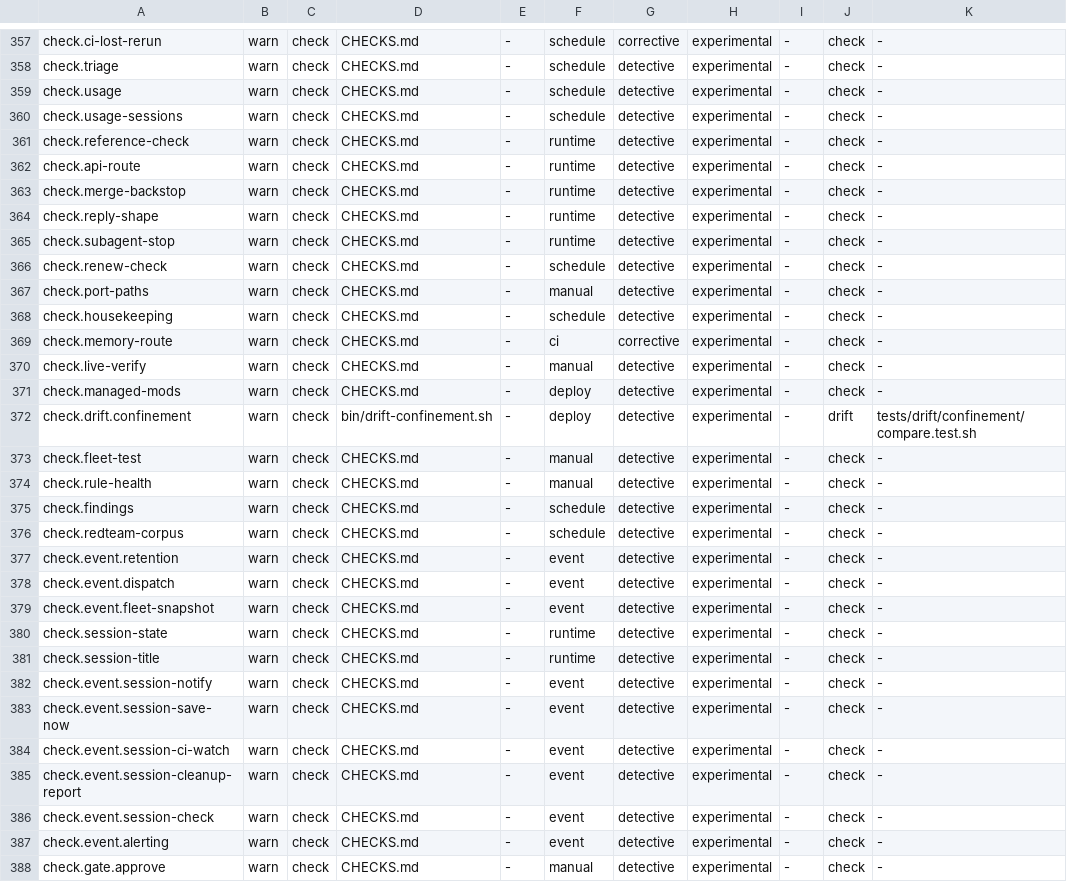
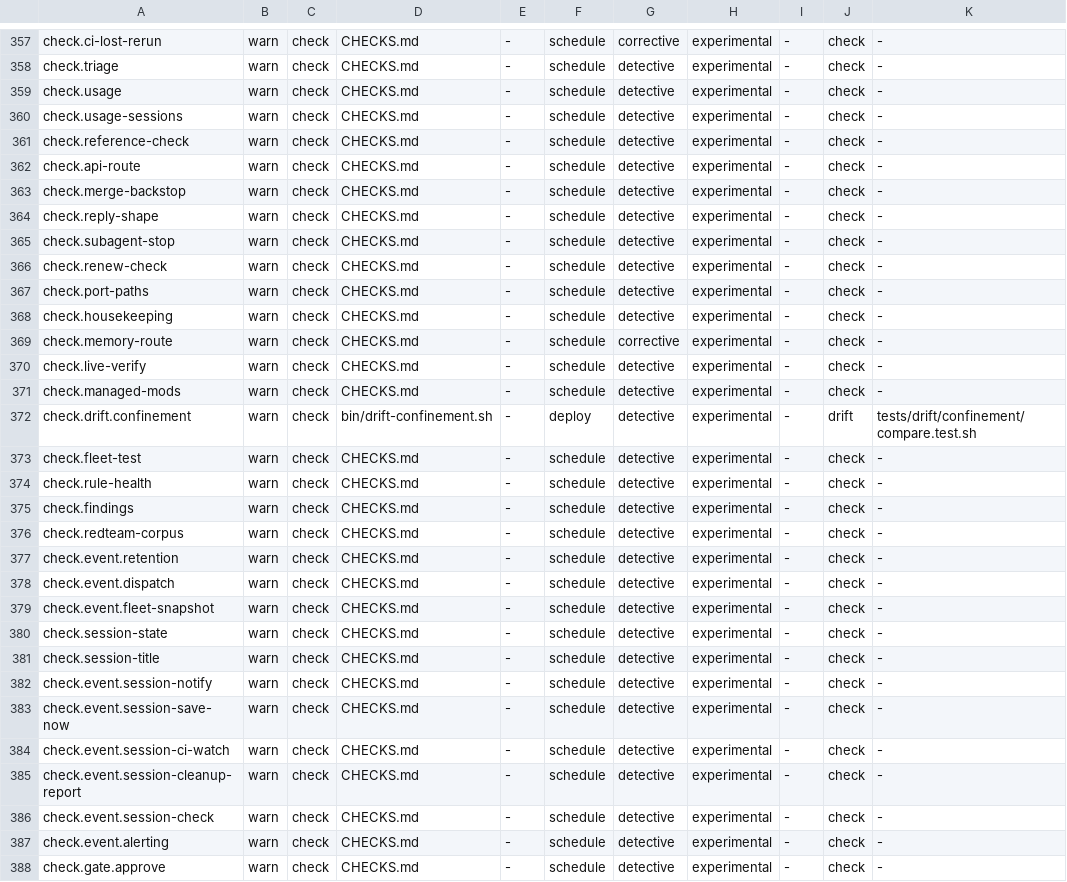
Before and after one commit to VytCepas/harbor-core, a TSV file: standards/naming/controls.tsv, drawn as a sheet; only a part is shown, gaps mark what is left out; the diff covers the shown part only; the diff names each change by its address in the sheet, - before the commit and + after, or states it on an @@ line.

```diff
--- a/standards/naming/controls.tsv
+++ b/standards/naming/controls.tsv
-F361:F365: runtime
+F361:F365: schedule
-F367: manual
+F367: schedule
-F369: ci
+F369: schedule
-F370: manual
+F370: schedule
-F371: deploy
+F371: schedule
-F373:F374: manual
+F373:F374: schedule
-F377:F379: event
+F377:F379: schedule
-F380:F381: runtime
+F380:F381: schedule
-F382:F387: event
+F382:F387: schedule
-F388: manual
+F388: schedule
```
Also changed, not shown: 8 edited cells elsewhere in this file, standards/naming/terms.tsv, 18 other files.
